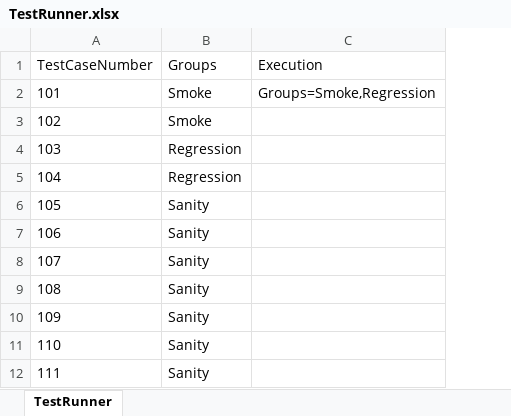
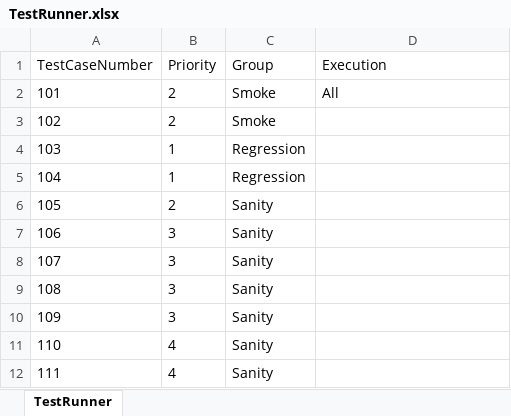
Before and after one commit to lucky0930/KLICCodelessFramework, an Excel workbook: resources/test_data/TestRunner.xlsx, sheet TestRunner, drawn as a sheet; values as stored, in another font and other column widths than the file's, no borders; addresses are those after the commit; the diff names each change by its address in the sheet, - before the commit and + after, or states it on an @@ line.

Commit message:
Added Test case priority functionality
New Priority column in TestRunner.xlsx
Sort by priority functionality implemented

Columns now retrieved dynamically by Heading (top cell)

```diff
--- a/resources/test_data/TestRunner.xlsx (sheet TestRunner)
+++ b/resources/test_data/TestRunner.xlsx (sheet TestRunner)
+column B (Priority), rows 2-12: 2 | 2 | 1 | 1 | 2 | 3 | 3 | 3 | 3 | 4 | 4
-C1: Groups
+C1: Group
-D2 (Execution): Groups=Smoke,Regression
+D2 (Execution): All
```
Also changed, not shown: 3 other files.
